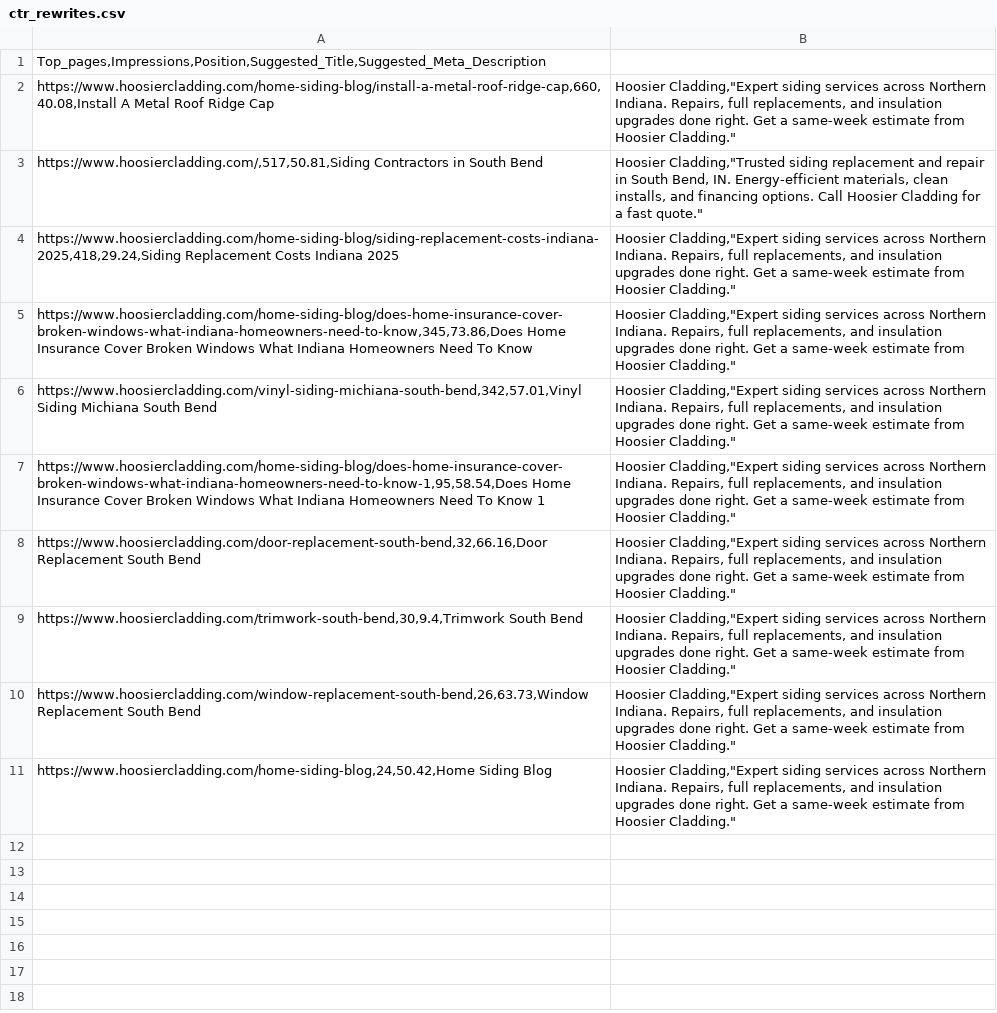
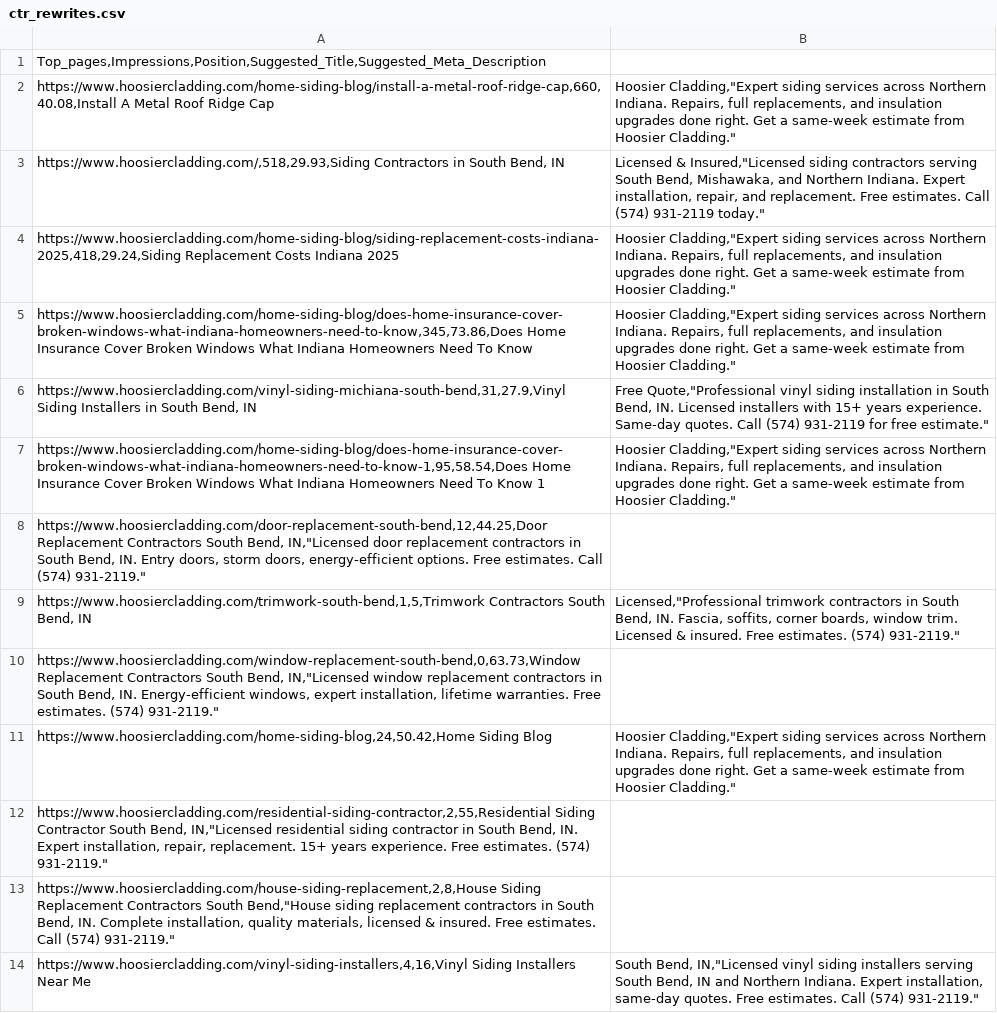
Before and after one commit to malwarescan/HoosierCladding, a CSV file: app/config/ctr_rewrites.csv, drawn as a sheet.

```diff
--- a/app/config/ctr_rewrites.csv
+++ b/app/config/ctr_rewrites.csv
@@ -2,10 +2,13 @@ Top_pages,Impressions,Position,Suggested_Title,Suggested_Meta_Description
 https://www.hoosiercladding.com/home-siding-blog/install-a-metal-roof-ridge-cap,660,40.08,Install A Metal Roof Ridge Cap | Hoosier Cladding,"Expert siding services across Northern Indiana. Repairs, full replacements, and insulation upgrades done right. Get a same‑week estimate from Hoosier Cladding."
-https://www.hoosiercladding.com/,517,50.81,Siding Contractors in South Bend | Hoosier Cladding,"Trusted siding replacement and repair in South Bend, IN. Energy‑efficient materials, clean installs, and financing options. Call Hoosier Cladding for a fast quote."
+https://www.hoosiercladding.com/,518,29.93,Siding Contractors in South Bend, IN | Licensed & Insured,"Licensed siding contractors serving South Bend, Mishawaka, and Northern Indiana. Expert installation, repair, and replacement. Free estimates. Call (574) 931-2119 today."
 https://www.hoosiercladding.com/home-siding-blog/siding-replacement-costs-indiana-2025,418,29.24,Siding Replacement Costs Indiana 2025 | Hoosier Cladding,"Expert siding services across Northern Indiana. Repairs, full replacements, and insulation upgrades done right. Get a same‑week estimate from Hoosier Cladding."
 https://www.hoosiercladding.com/home-siding-blog/does-home-insurance-cover-broken-windows-what-indiana-homeowners-need-to-know,345,73.86,Does Home Insurance Cover Broken Windows What Indiana Homeowners Need To Know | Hoosier Cladding,"Expert siding services across Northern Indiana. Repairs, full replacements, and insulation upgrades done right. Get a same‑week estimate from Hoosier Cladding."
-https://www.hoosiercladding.com/vinyl-siding-michiana-south-bend,342,57.01,Vinyl Siding Michiana South Bend | Hoosier Cladding,"Expert siding services across Northern Indiana. Repairs, full replacements, and insulation upgrades done right. Get a same‑week estimate from Hoosier Cladding."
+https://www.hoosiercladding.com/vinyl-siding-michiana-south-bend,31,27.9,Vinyl Siding Installers in South Bend, IN | Free Quote,"Professional vinyl siding installation in South Bend, IN. Licensed installers with 15+ years experience. Same-day quotes. Call (574) 931-2119 for free estimate."
 https://www.hoosiercladding.com/home-siding-blog/does-home-insurance-cover-broken-windows-what-indiana-homeowners-need-to-know-1,95,58.54,Does Home Insurance Cover Broken Windows What Indiana Homeowners Need To Know 1 | Hoosier Cladding,"Expert siding services across Northern Indiana. Repairs, full replacements, and insulation upgrades done right. Get a same‑week estimate from Hoosier Cladding."
-https://www.hoosiercladding.com/door-replacement-south-bend,32,66.16,Door Replacement South Bend | Hoosier Cladding,"Expert siding services across Northern Indiana. Repairs, full replacements, and insulation upgrades done right. Get a same‑week estimate from Hoosier Cladding."
-https://www.hoosiercladding.com/trimwork-south-bend,30,9.4,Trimwork South Bend | Hoosier Cladding,"Expert siding services across Northern Indiana. Repairs, full replacements, and insulation upgrades done right. Get a same‑week estimate from Hoosier Cladding."
-https://www.hoosiercladding.com/window-replacement-south-bend,26,63.73,Window Replacement South Bend | Hoosier Cladding,"Expert siding services across Northern Indiana. Repairs, full replacements, and insulation upgrades done right. Get a same‑week estimate from Hoosier Cladding."
+https://www.hoosiercladding.com/door-replacement-south-bend,12,44.25,Door Replacement Contractors South Bend, IN,"Licensed door replacement contractors in South Bend, IN. Entry doors, storm doors, energy-efficient options. Free estimates. Call (574) 931-2119."
+https://www.hoosiercladding.com/trimwork-south-bend,1,5,Trimwork Contractors South Bend, IN | Licensed,"Professional trimwork contractors in South Bend, IN. Fascia, soffits, corner boards, window trim. Licensed & insured. Free estimates. (574) 931-2119."
+https://www.hoosiercladding.com/window-replacement-south-bend,0,63.73,Window Replacement Contractors South Bend, IN,"Licensed window replacement contractors in South Bend, IN. Energy-efficient windows, expert installation, lifetime warranties. Free estimates. (574) 931-2119."
 https://www.hoosiercladding.com/home-siding-blog,24,50.42,Home Siding Blog | Hoosier Cladding,"Expert siding services across Northern Indiana. Repairs, full replacements, and insulation upgrades done right. Get a same‑week estimate from Hoosier Cladding."
+https://www.hoosiercladding.com/residential-siding-contractor,2,55,Residential Siding Contractor South Bend, IN,"Licensed residential siding contractor in South Bend, IN. Expert installation, repair, replacement. 15+ years experience. Free estimates. (574) 931-2119."
+https://www.hoosiercladding.com/house-siding-replacement,2,8,House Siding Replacement Contractors South Bend,"House siding replacement contractors in South Bend, IN. Complete installation, quality materials, licensed & insured. Free estimates. Call (574) 931-2119."
+https://www.hoosiercladding.com/vinyl-siding-installers,4,16,Vinyl Siding Installers Near Me | South Bend, IN,"Licensed vinyl siding installers serving South Bend, IN and Northern Indiana. Expert installation, same-day quotes. Free estimates. Call (574) 931-2119."
```
Also changed, not shown: 7 other files.
